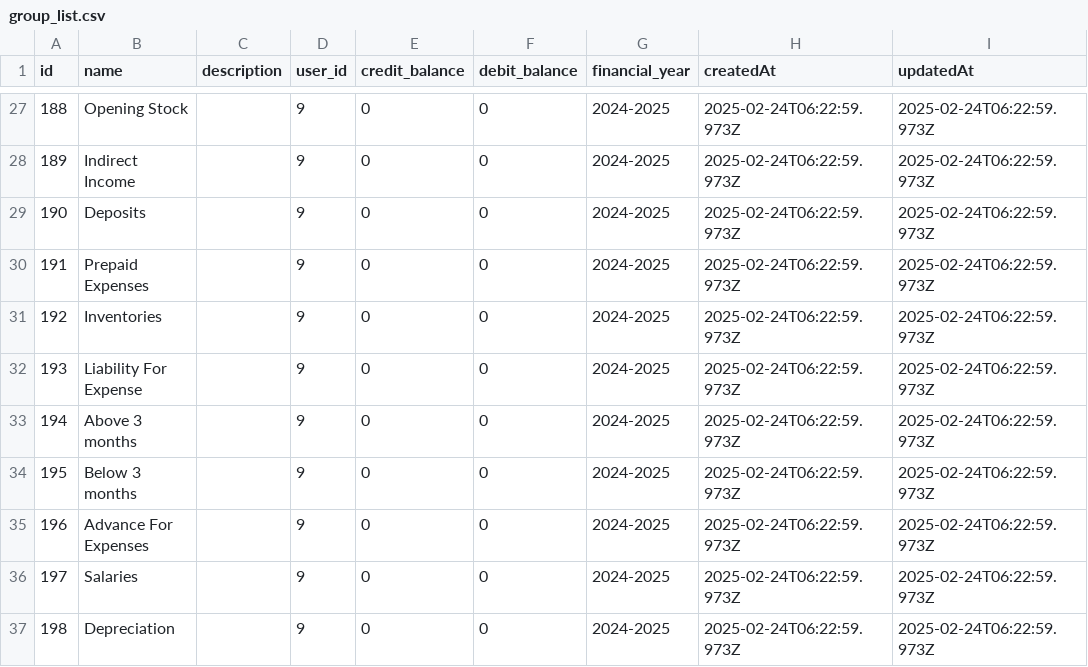
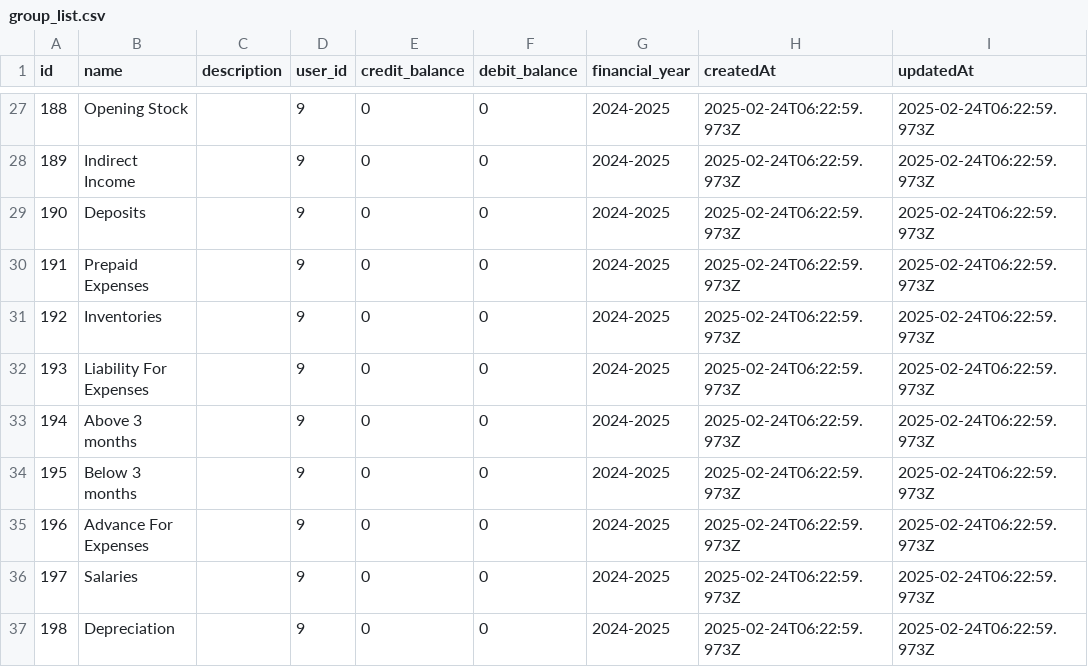
Before and after one commit to katakam001/accounts-db, a CSV file: src/convert/csv/group_list.csv, drawn as a sheet; only a part is shown, gaps mark what is left out.

Commit message:
List of changes: 1)sale and purchase bulk upload changes using templates. 2)Added the trail balance upload changes using lint statment. 3)Added the New table for invoiceTracker,mapping_rules and uploadedFileLog. 4)Added the SNo for entries table for keep track of invoices using the invoiceTracker table. 5)Added the seeder data for mapping_rules,removed unused account,group,account_group and group_mapping. 6)Added the new dependency papaparse for csv validation for purchase and sale bulk uploades. 7)while updating the account,Account_group is not updation is working,that is fixed. 8)deletion of categoryUnit is uncommented. 9)removed the createdAt,updatedAt from group-list backend service. 10)Added new sequenceNumber controller for getting the lastSNo for userId,financialYear and type combination. 11)removed the dependency on opening balances for combined entries.' 12)Added the new dependencies for aws-sqs,aws-s3,s3-request-presigner and node-cache for caching the data,dotenv for storing the properties. 13)removed the multer config from routes as file is uploading using the presigned url from aws. 14)Added the changes for reading the sqs queue for purchase,sale,trail balance templates and bank statement for union bank of india. 15)change the upload bank statement logic,template upload for sale using the lambda processing as it publishing the messages to sqs,accounts-db app is reading message do the transaction processing processing,document processing is shifted to lambda. 16)Added the cache service to store the all static date for document processing for bank statment,trail balance and template processing. 17)refractor the code to use InvoiceUtils from which convert the static data to necessary function to used in invoice processing.

```diff
--- a/src/convert/csv/group_list.csv
+++ b/src/convert/csv/group_list.csv
@@ -31,3 +31,3 @@
 192,"Inventories",,9,0,0,"2024-2025","2025-02-24T06:22:59.973Z","2025-02-24T06:22:59.973Z"
-193,"Liability For Expense",,9,0,0,"2024-2025","2025-02-24T06:22:59.973Z","2025-02-24T06:22:59.973Z"
+193,"Liability For Expenses",,9,0,0,"2024-2025","2025-02-24T06:22:59.973Z","2025-02-24T06:22:59.973Z"
 194,"Above 3 months",,9,0,0,"2024-2025","2025-02-24T06:22:59.973Z","2025-02-24T06:22:59.973Z"
```
Also changed, not shown: 42 other files.
